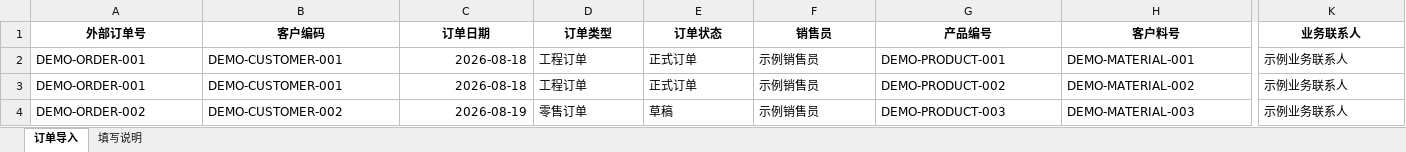
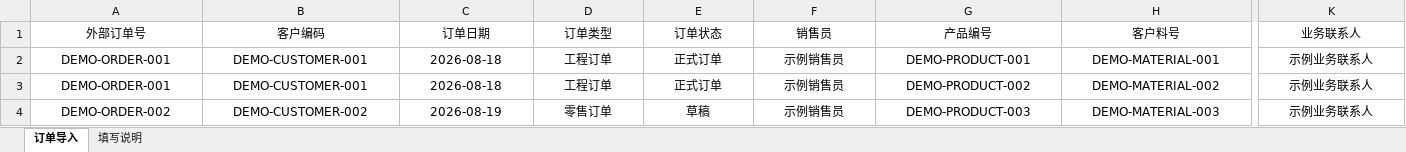
Before and after one commit to Bravat1873/gmt-inventory-system, an Excel workbook: backend/app/src/main/resources/templates/sales-order-import-template.xlsx, sheet 订单导入, drawn as a sheet; only a part is shown, gaps mark what is left out; values as stored, in another font and other column widths than the file's, no borders; table styles not drawn; the diff covers the shown part only; the diff names each change by its address in the sheet, - before the commit and + after, or states it on an @@ line.

```diff
--- a/backend/app/src/main/resources/templates/sales-order-import-template.xlsx (sheet 订单导入)
+++ b/backend/app/src/main/resources/templates/sales-order-import-template.xlsx (sheet 订单导入)
-A1:K1 bold: on
+A1:K1 bold: off
-A2:B4 alignment: left
+A2:B4 alignment: center
-C2:C4 alignment: right
+C2:C4 alignment: center
-D2:H4 alignment: left
+D2:H4 alignment: center
-K2:K4 alignment: left
+K2:K4 alignment: center
```
Also changed, not shown: cell formats elsewhere in this sheet, sheet 填写说明, 1 other file.
